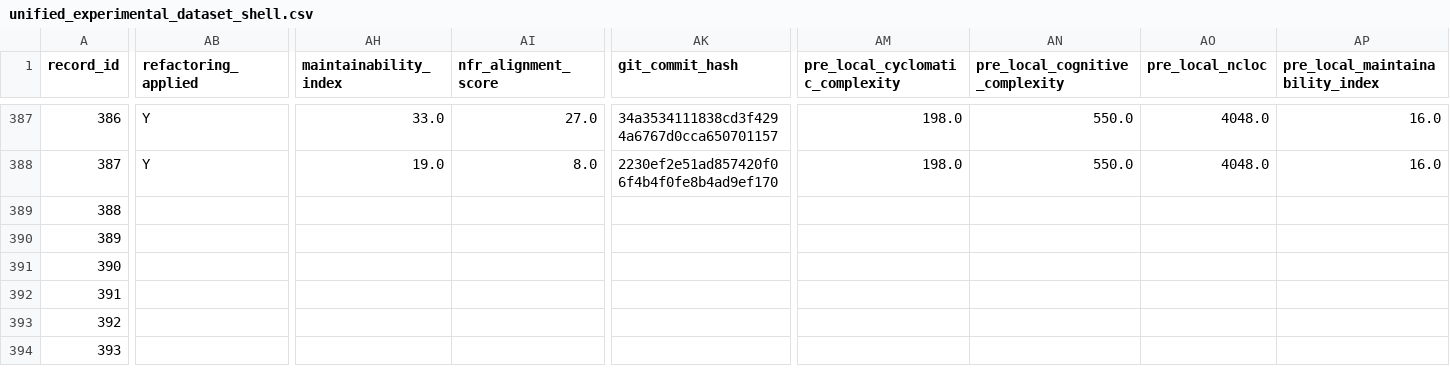
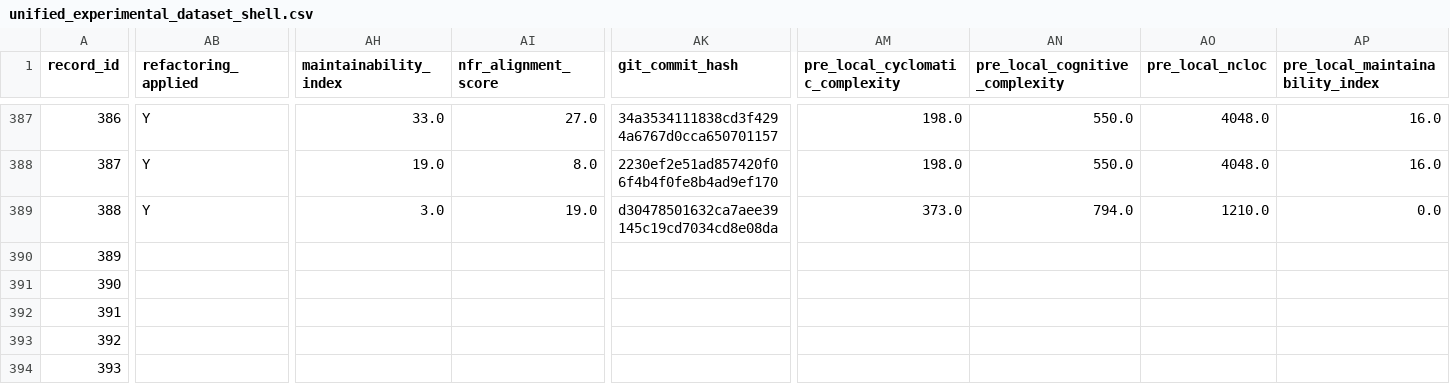
Before and after one commit to dhillii/reducing-technical-debt-praxis-experiment, a CSV file: data/unified_experimental_dataset_shell.csv, drawn as a sheet; only a part is shown, gaps mark what is left out; the diff covers the shown part only; the diff names each change by its address in the sheet, - before the commit and + after, or states it on an @@ line.

Commit message:
File 0049 | eslint | baseline | Run 2
Commit metadata (YAML-style header):
---
record_id: 389
file_id: 49
project_name: eslint
file_name: no-extra-parens.js
condition: baseline
run_number: 2
llm_model: claude-sonnet-4-6
llm_temperature: 0.0
prompt_tokens: 14254
completion_tokens: 10487
total_tokens: 24741
timestamp: 2026-03-25T21:05:39.352708Z
---

Refactored code for no-extra-parens.js addressing SonarCloud issues.
Pre-refactoring CC: 381

Code path: conditions/baseline/file_0049/run_2.js

```diff
--- a/data/unified_experimental_dataset_shell.csv
+++ b/data/unified_experimental_dataset_shell.csv
-AB389 (refactoring_applied): (empty)
+AB389 (refactoring_applied): Y
-AH389 (maintainability_index): (empty)
+AH389 (maintainability_index): 3.0
-AI389 (nfr_alignment_score): (empty)
+AI389 (nfr_alignment_score): 19.0
-AK389 (git_commit_hash): (empty)
+AK389 (git_commit_hash): d30478501632ca7aee39145c19cd7034cd8e08da
-AM389 (pre_local_cyclomatic_complexity): (empty)
+AM389 (pre_local_cyclomatic_complexity): 373.0
-AN389 (pre_local_cognitive_complexity): (empty)
+AN389 (pre_local_cognitive_complexity): 794.0
-AO389 (pre_local_ncloc): (empty)
+AO389 (pre_local_ncloc): 1210.0
-AP389 (pre_local_maintainability_index): (empty)
+AP389 (pre_local_maintainability_index): 0.0
```
Also changed, not shown: 8 edited cells elsewhere in this file, 1 other file.
